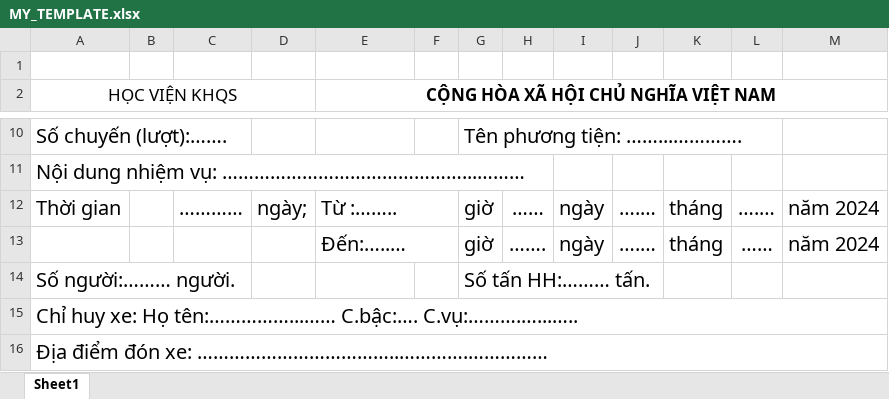
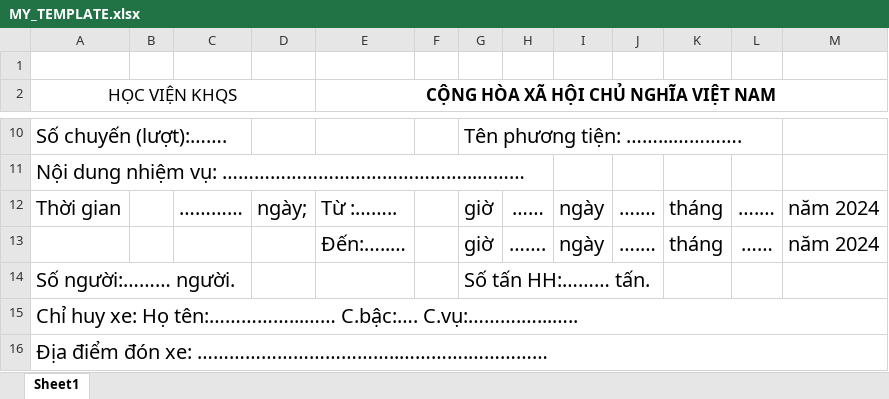
Before and after one commit to ducanhvna/vantai-gateway, an Excel workbook: addons/fleet_trip/static/src/template/MY_TEMPLATE.xlsx, sheet Sheet1, drawn as a sheet; only a part is shown, gaps mark what is left out; values as stored, in another font and other column widths than the file's, no borders; charts and pictures not drawn; the diff names each change by its address in the sheet, - before the commit and + after, or states it on an @@ line.

Commit message:
update template

```diff
--- a/addons/fleet_trip/static/src/template/MY_TEMPLATE.xlsx (sheet Sheet1)
+++ b/addons/fleet_trip/static/src/template/MY_TEMPLATE.xlsx (sheet Sheet1)
-E12:F12 merged
-E13:F13 merged
```
Also changed, not shown: 1 other file.
